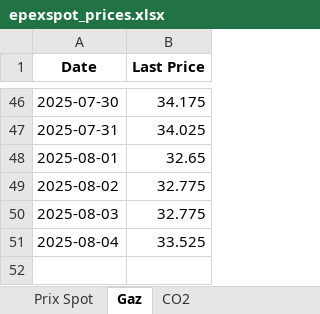
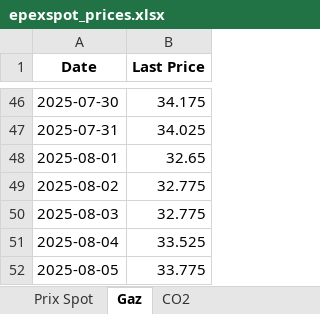
Before and after one commit to Victorien07/EPEX-Price-Scraper, an Excel workbook: data/epexspot_prices.xlsx, sheet Gaz, drawn as a sheet; only a part is shown, gaps mark what is left out; values as stored, in another font and other column widths than the file's, no borders; the diff names each change by its address in the sheet, - before the commit and + after, or states it on an @@ line.

```diff
--- a/data/epexspot_prices.xlsx (sheet Gaz)
+++ b/data/epexspot_prices.xlsx (sheet Gaz)
+row 52: 2025-08-05 | 33.775
```
Also changed, not shown: sheet Prix Spot, sheet CO2.
